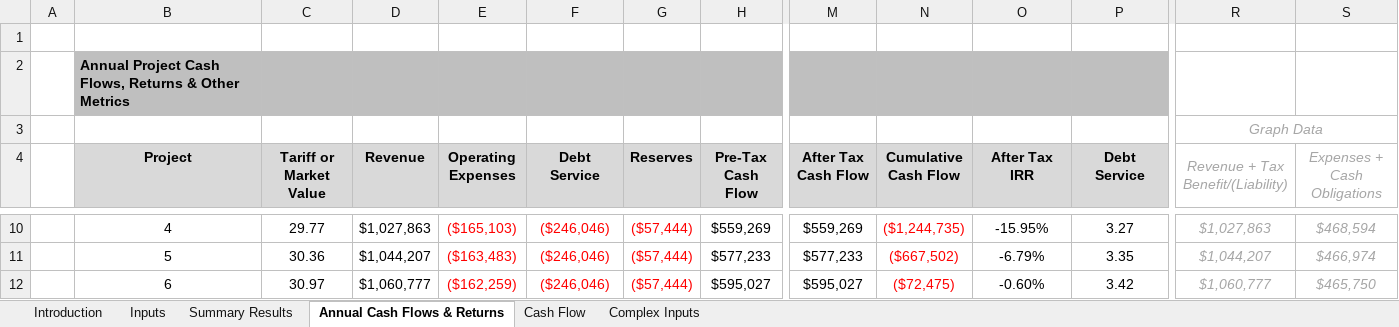
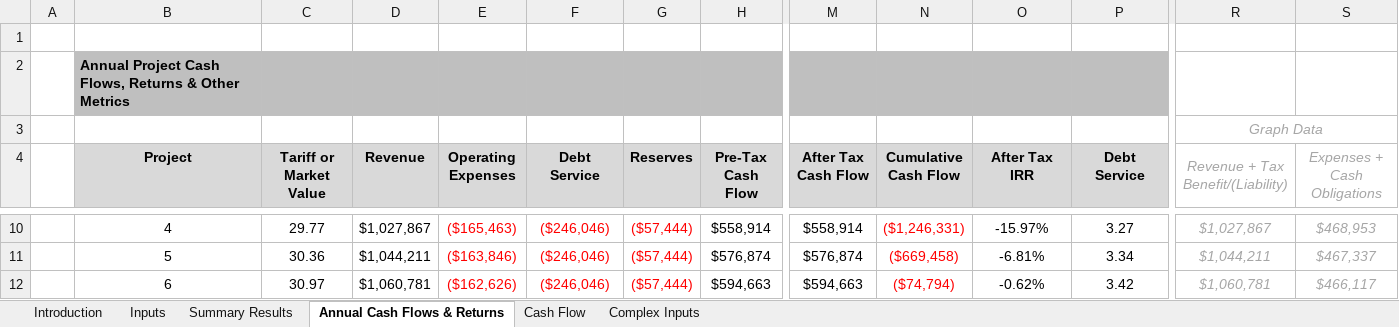
Before and after one commit to waysignal/crest_model_solar, an Excel workbook: nrel-crest-solar.xlsx, sheet Annual Cash Flows & Returns, drawn as a sheet; only a part is shown, gaps mark what is left out; values as stored, in another font and other column widths than the file's, no borders; charts and pictures and conditional formats not drawn; the diff covers the shown part only; the diff names each change by its address in the sheet, - before the commit and + after, or states it on an @@ line.

Commit message:
revenue from tariffs

```diff
--- a/nrel-crest-solar.xlsx (sheet Annual Cash Flows & Returns)
+++ b/nrel-crest-solar.xlsx (sheet Annual Cash Flows & Returns)
-D10 (Revenue): $1,027,863
+D10 (Revenue): $1,027,867
-E10 (Operating Expenses): ($165,103)
+E10 (Operating Expenses): ($165,463)
-H10 (Pre-Tax Cash Flow): $559,269
+H10 (Pre-Tax Cash Flow): $558,914
-M10 (After Tax Cash Flow): $559,269
+M10 (After Tax Cash Flow): $558,914
-N10 (Cumulative Cash Flow): ($1,244,735)
+N10 (Cumulative Cash Flow): ($1,246,331)
-O10 (After Tax IRR): -15.95%
+O10 (After Tax IRR): -15.97%
-R10: $1,027,863
+R10: $1,027,867
-S10 (Expenses + Cash Obligations): $468,594
+S10 (Expenses + Cash Obligations): $468,953
-D11 (Revenue): $1,044,207
+D11 (Revenue): $1,044,211
-E11 (Operating Expenses): ($163,483)
+E11 (Operating Expenses): ($163,846)
-H11 (Pre-Tax Cash Flow): $577,233
+H11 (Pre-Tax Cash Flow): $576,874
-M11 (After Tax Cash Flow): $577,233
+M11 (After Tax Cash Flow): $576,874
-N11 (Cumulative Cash Flow): ($667,502)
+N11 (Cumulative Cash Flow): ($669,458)
-O11 (After Tax IRR): -6.79%
+O11 (After Tax IRR): -6.81%
-P11 (Debt Service): 3.35
+P11 (Debt Service): 3.34
-R11: $1,044,207
+R11: $1,044,211
-S11 (Expenses + Cash Obligations): $466,974
+S11 (Expenses + Cash Obligations): $467,337
-D12 (Revenue): $1,060,777
+D12 (Revenue): $1,060,781
-E12 (Operating Expenses): ($162,259)
+E12 (Operating Expenses): ($162,626)
-H12 (Pre-Tax Cash Flow): $595,027
+H12 (Pre-Tax Cash Flow): $594,663
-M12 (After Tax Cash Flow): $595,027
+M12 (After Tax Cash Flow): $594,663
-N12 (Cumulative Cash Flow): ($72,475)
+N12 (Cumulative Cash Flow): ($74,794)
-O12 (After Tax IRR): -0.60%
+O12 (After Tax IRR): -0.62%
-R12: $1,060,777
+R12: $1,060,781
-S12 (Expenses + Cash Obligations): $465,750
+S12 (Expenses + Cash Obligations): $466,117
```
Also changed, not shown: 252 edited cells elsewhere in this sheet, sheet Cash Flow, sheet Complex Inputs, sheet Inputs, sheet Summary Results, hidden cells, charts or pictures, 4 other files.
